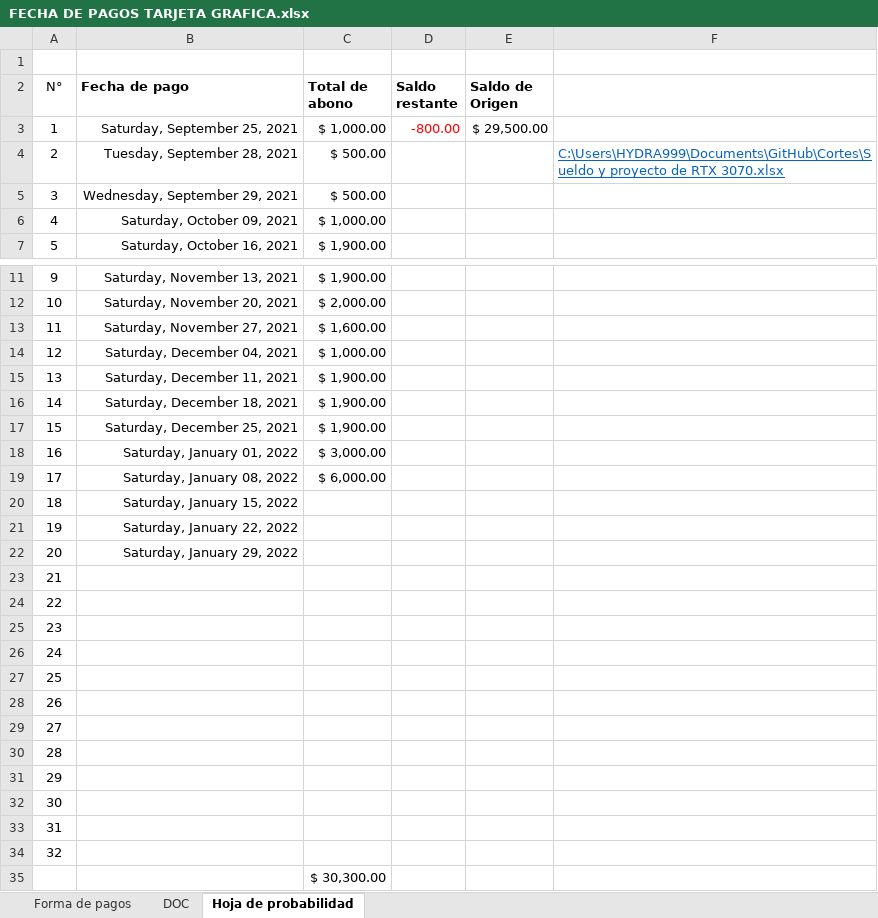
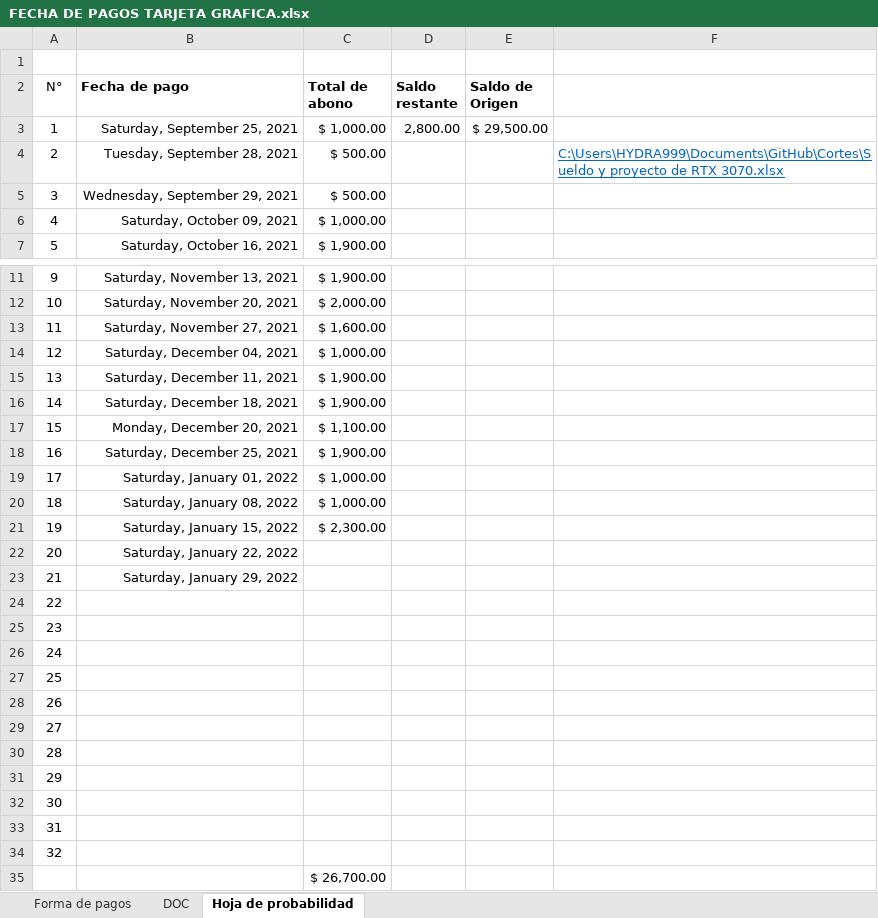
Before and after one commit to Hydra9999414/Cortes, an Excel workbook: FECHA DE PAGOS TARJETA GRAFICA.xlsx, sheet Hoja de probabilidad, drawn as a sheet; only a part is shown, gaps mark what is left out; values as stored, in another font and other column widths than the file's, no borders; the diff names each change by its address in the sheet, - before the commit and + after, or states it on an @@ line.

```diff
--- a/FECHA DE PAGOS TARJETA GRAFICA.xlsx (sheet Hoja de probabilidad)
+++ b/FECHA DE PAGOS TARJETA GRAFICA.xlsx (sheet Hoja de probabilidad)
-D3 (Saldo restante): -800.00
+D3 (Saldo restante): 2,800.00
-D3 text colour: #FF0000
+D3 text colour: black
-B17 (Fecha de pago): Saturday, December 25, 2021
+B17 (Fecha de pago): Monday, December 20, 2021
-C17 (Total de abono): $ 1,900.00
+C17 (Total de abono): $ 1,100.00
-B18 (Fecha de pago): Saturday, January 01, 2022
+B18 (Fecha de pago): Saturday, December 25, 2021
-C18 (Total de abono): $ 3,000.00
+C18 (Total de abono): $ 1,900.00
-B19 (Fecha de pago): Saturday, January 08, 2022
+B19 (Fecha de pago): Saturday, January 01, 2022
-C19 (Total de abono): $ 6,000.00
+C19 (Total de abono): $ 1,000.00
-B20 (Fecha de pago): Saturday, January 15, 2022
+B20 (Fecha de pago): Saturday, January 08, 2022
-C20 (Total de abono): (empty)
+C20 (Total de abono): $ 1,000.00
-B21 (Fecha de pago): Saturday, January 22, 2022
+B21 (Fecha de pago): Saturday, January 15, 2022
-C21 (Total de abono): (empty)
+C21 (Total de abono): $ 2,300.00
-B22 (Fecha de pago): Saturday, January 29, 2022
+B22 (Fecha de pago): Saturday, January 22, 2022
-B23 (Fecha de pago): (empty)
+B23 (Fecha de pago): Saturday, January 29, 2022
-C35 (Total de abono): $ 30,300.00
+C35 (Total de abono): $ 26,700.00
```
Also changed, not shown: sheet DOC, Obrador cortes 1.xlsx.
